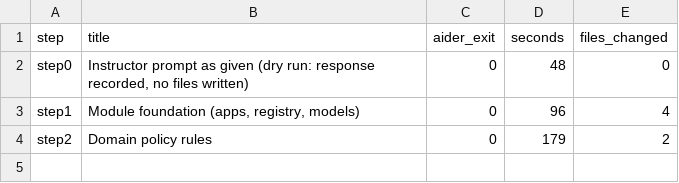
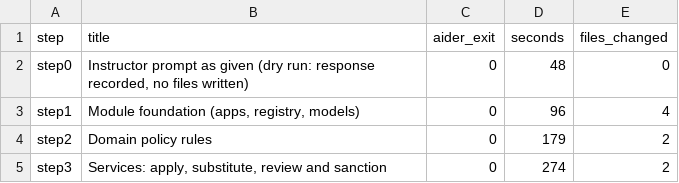
Before and after one commit to gojosaturo25/Fusion-Integrated, a CSV file: pilot/ELM_MODEL_2/timings.csv, drawn as a sheet; the diff names each change by its address in the sheet, - before the commit and + after, or states it on an @@ line.

Commit message:
ELM pilot step3: Services: apply, substitute, review and sanction
Generated by phi4-mini via Aider (local Ollama); committed unedited by the trial script.

```diff
--- a/pilot/ELM_MODEL_2/timings.csv
+++ b/pilot/ELM_MODEL_2/timings.csv
+row 5: step3 | Services: apply, substitute, review and sanction | 0 | 274 | 2
```
Also changed, not shown: 6 other files.
